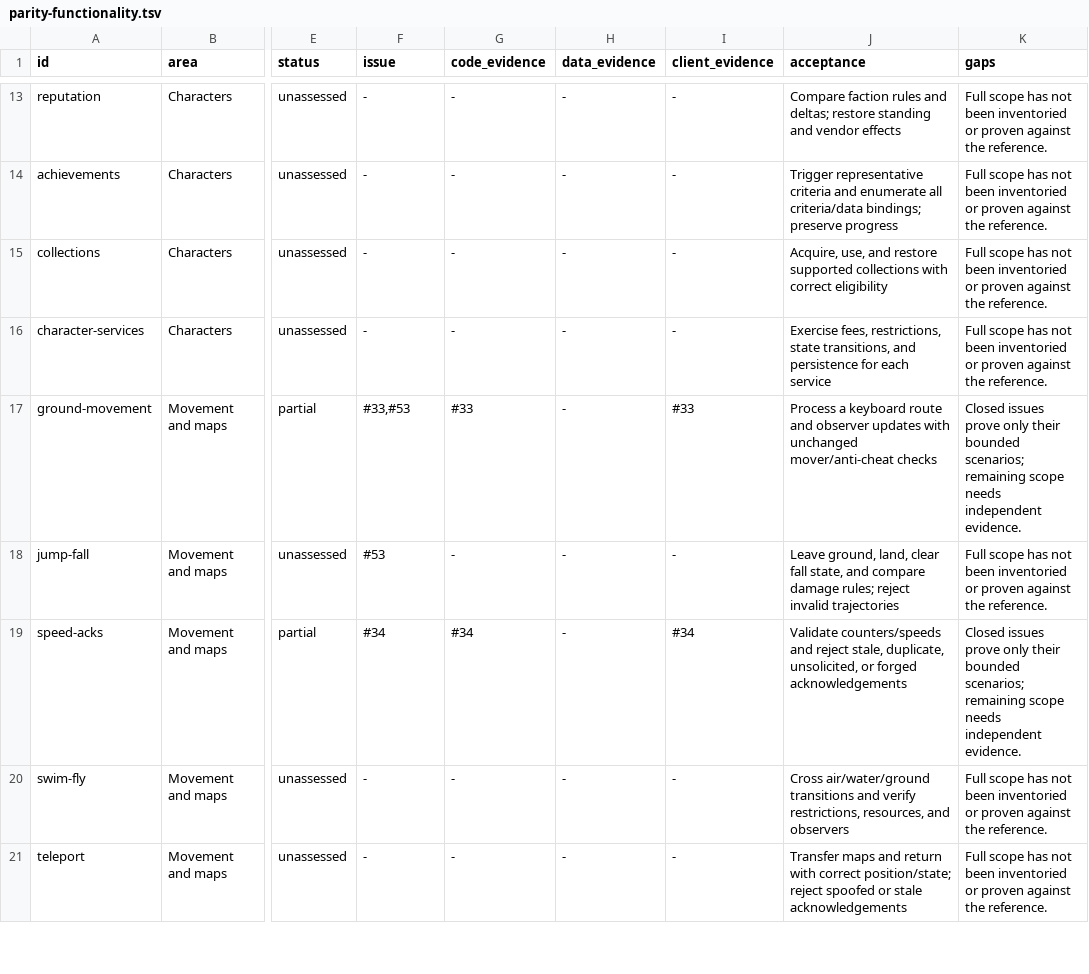
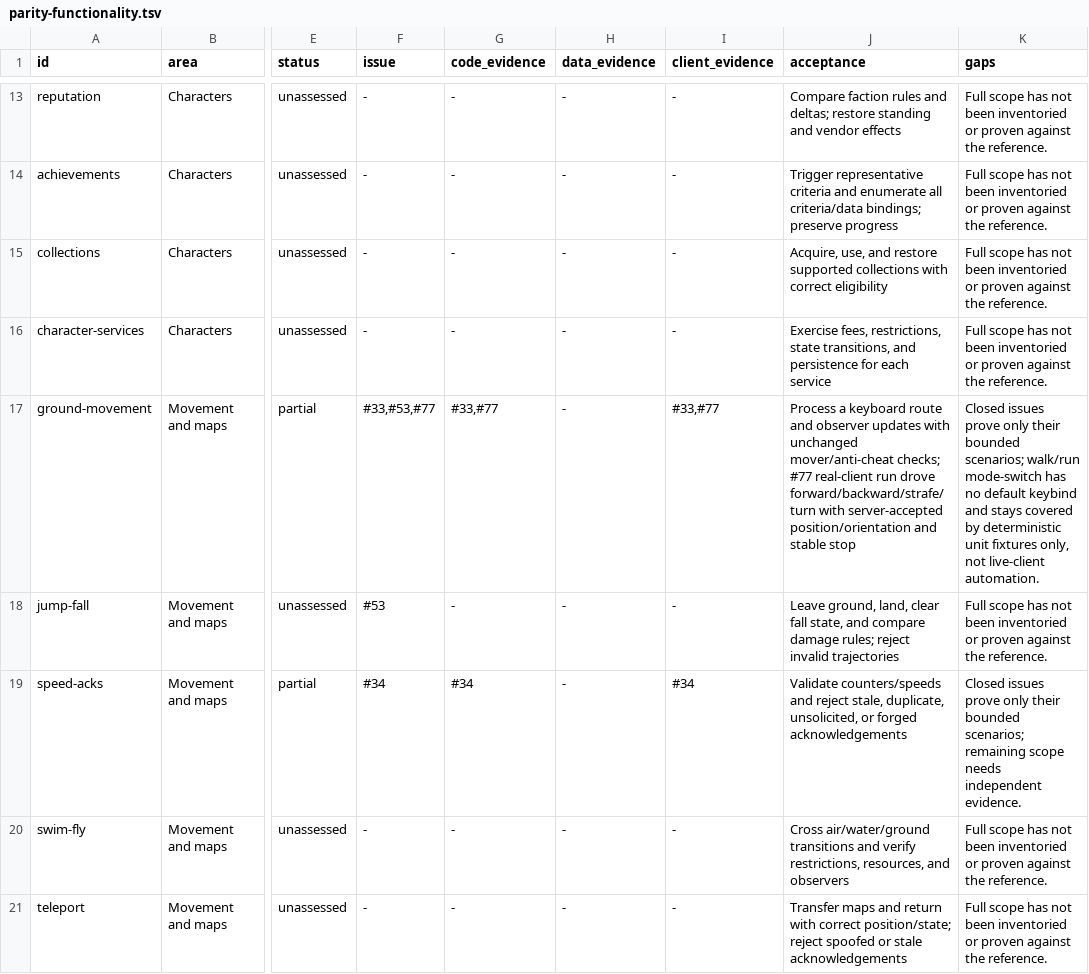
Before and after one commit to trolloks/azerothcore-cata, a TSV file: plan/parity-functionality.tsv, drawn as a sheet; only a part is shown, gaps mark what is left out; the diff names each change by its address in the sheet, - before the commit and + after, or states it on an @@ line.

```diff
--- a/plan/parity-functionality.tsv
+++ b/plan/parity-functionality.tsv
-F17 (issue): #33,#53
+F17 (issue): #33,#53,#77
-G17 (code_evidence): #33
+G17 (code_evidence): #33,#77
-I17 (client_evidence): #33
+I17 (client_evidence): #33,#77
-J17 (acceptance): …unchanged mover/anti-cheat checks
+J17 (acceptance): …unchanged mover/anti-cheat checks; #77 real-client run drove forward/backward/strafe/turn with server-accepted position/orientation and stable stop
-K17 (gaps): …bounded scenarios; remaining scope needs independent evidence.
+K17 (gaps): …bounded scenarios; walk/run mode-switch has no default keybind and stays covered by deterministic unit fixtures only, not live-client automation.
```
Also changed, not shown: 8 other files.
